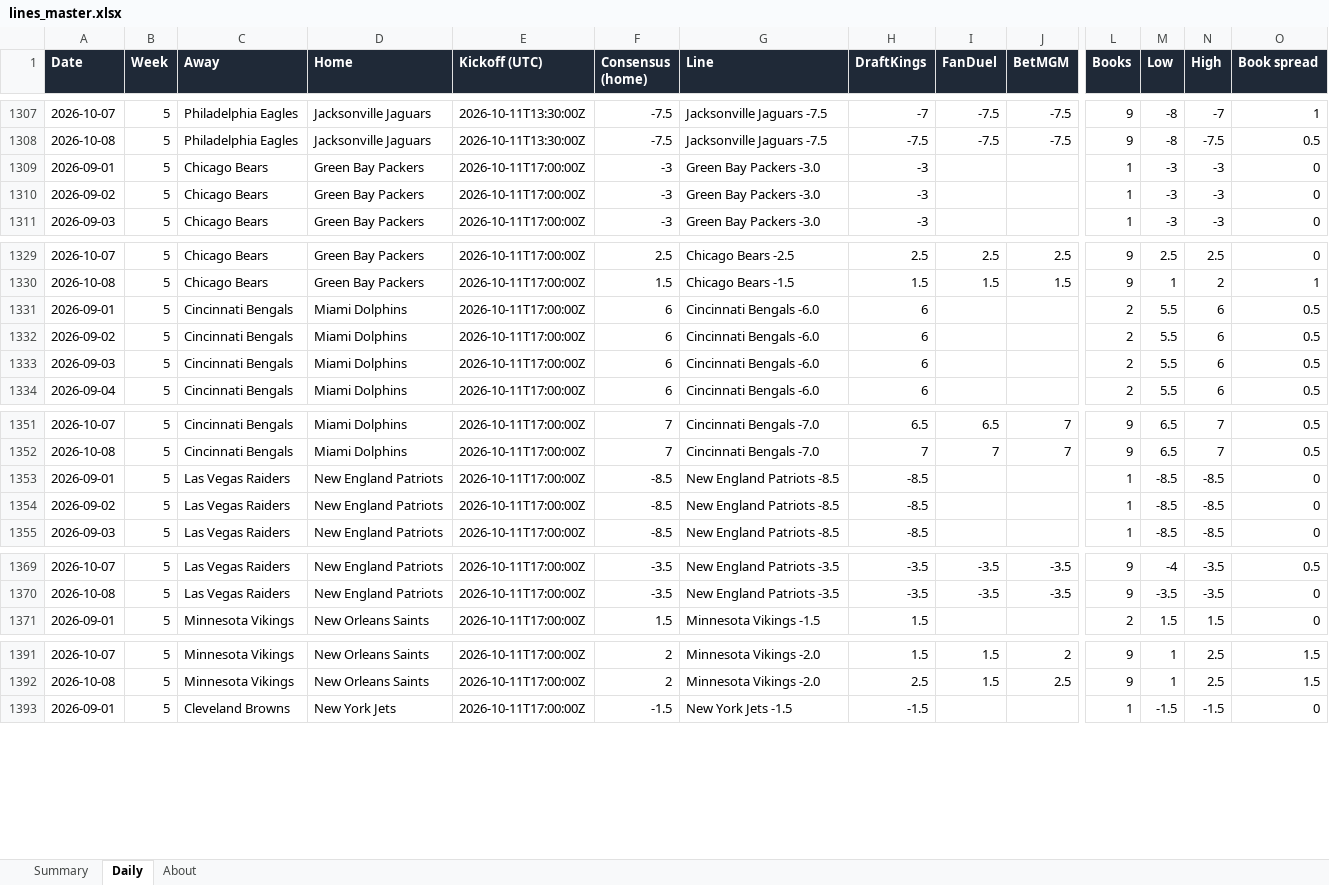
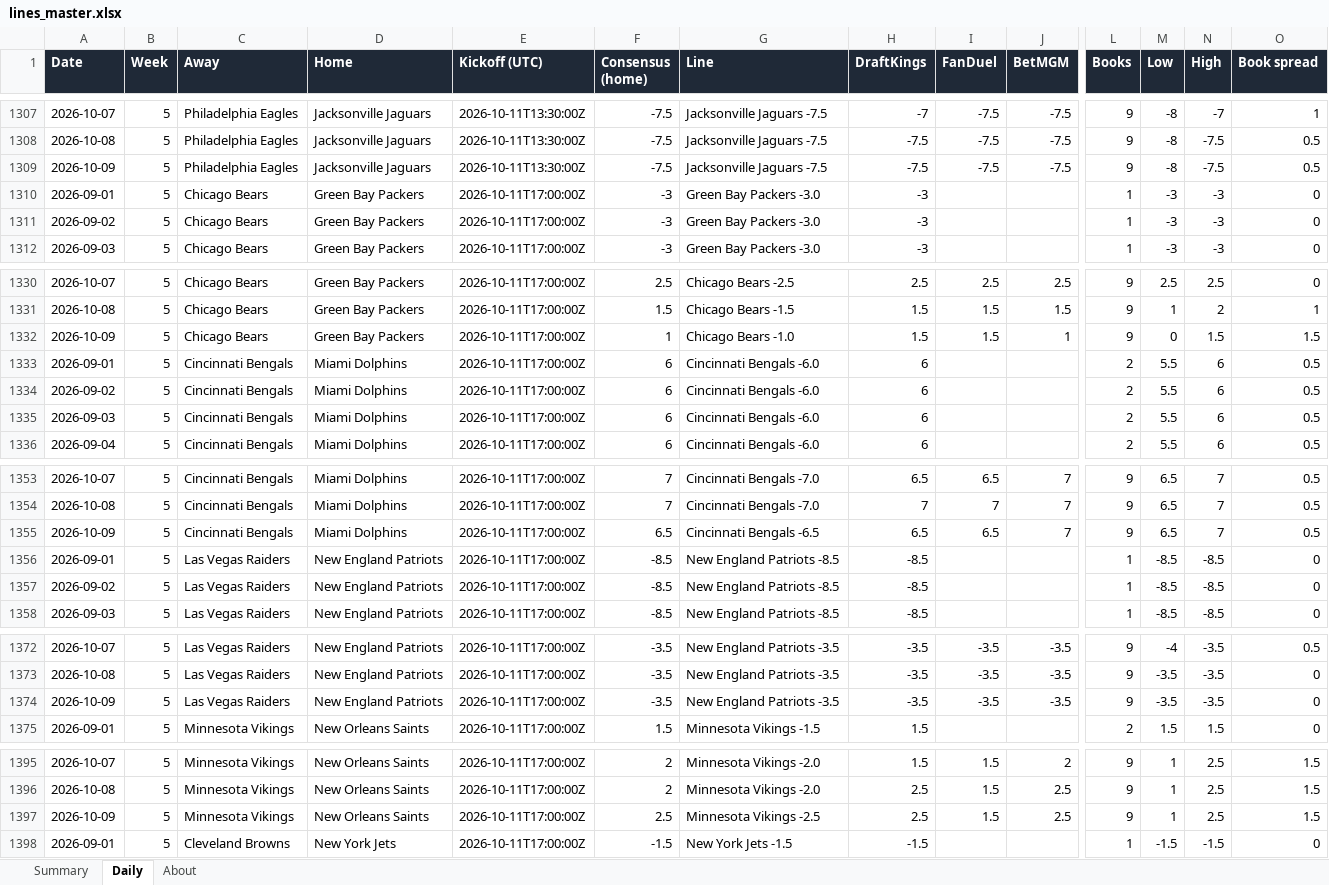
Before and after one commit to G4-Admin/nfl-line-tracker, an Excel workbook: data/lines_master.xlsx, sheet Daily, drawn as a sheet; only a part is shown, gaps mark what is left out; values as stored, in another font and other column widths than the file's, no borders; rows hold the shown columns only; the diff covers the shown part only; the diff names each change by its address in the sheet, - before the commit and + after, or states it on an @@ line.

```diff
--- a/data/lines_master.xlsx (sheet Daily)
+++ b/data/lines_master.xlsx (sheet Daily)
+row 1309: 2026-10-09 | 5 | Philadelphia Eagles | Jacksonville Jaguars | 2026-10-11T13:30:00Z | -7.5 | Jacksonville Jaguars -7.5 | -7.5 | -7.5 | -7.5 | 9 | -8 | -7.5 | 0.5
+row 1332: 2026-10-09 | 5 | Chicago Bears | Green Bay Packers | 2026-10-11T17:00:00Z | 1 | Chicago Bears -1.0 | 1.5 | 1.5 | 1 | 9 | 0 | 1.5 | 1.5
+row 1355: 2026-10-09 | 5 | Cincinnati Bengals | Miami Dolphins | 2026-10-11T17:00:00Z | 6.5 | Cincinnati Bengals -6.5 | 6.5 | 6.5 | 7 | 9 | 6.5 | 7 | 0.5
+row 1374: 2026-10-09 | 5 | Las Vegas Raiders | New England Patriots | 2026-10-11T17:00:00Z | -3.5 | New England Patriots -3.5 | -3.5 | -3.5 | -3.5 | 9 | -3.5 | -3.5 | 0
+row 1397: 2026-10-09 | 5 | Minnesota Vikings | New Orleans Saints | 2026-10-11T17:00:00Z | 2.5 | Minnesota Vikings -2.5 | 2.5 | 1.5 | 2.5 | 9 | 1 | 2.5 | 1.5
```
Also changed, not shown: 21 added rows elsewhere in this sheet, sheet Summary, sheet About, 6 other files.
